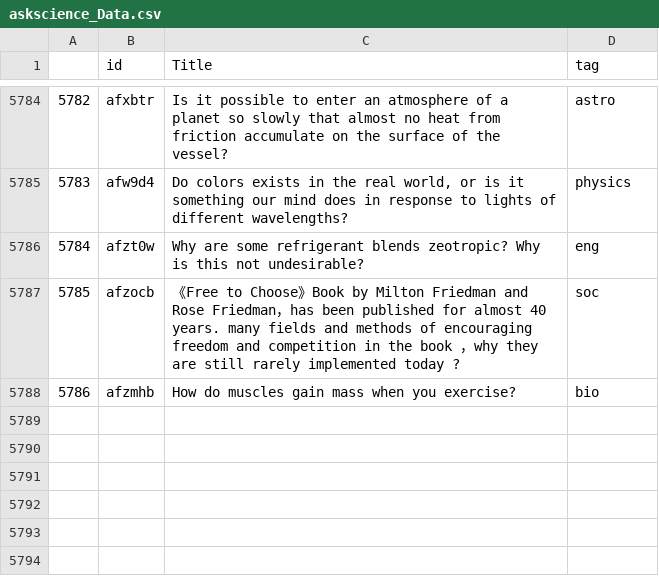
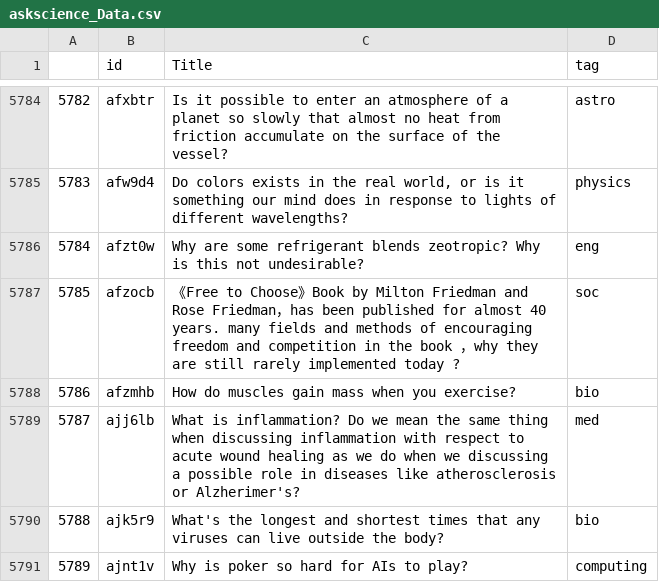
Before and after one commit to Travis-Barton/Redditbot, a CSV file: askscience_Data.csv, drawn as a sheet; only a part is shown, gaps mark what is left out; the diff names each change by its address in the sheet, - before the commit and + after, or states it on an @@ line.

```diff
--- a/askscience_Data.csv
+++ b/askscience_Data.csv
+row 5789: 5787 | ajj6lb | What is inflammation? Do we mean the same thing when discussing inflammation with respect to acute wound healing as we do when we discussing a possible role in diseases like atherosclerosis or Alzherimer's? | med
+row 5790: 5788 | ajk5r9 | What's the longest and shortest times that any viruses can live outside the body? | bio
+row 5791: 5789 | ajnt1v | Why is poker so hard for AIs to play? | computing
```
Also changed, not shown: history.csv, 1 other file.
